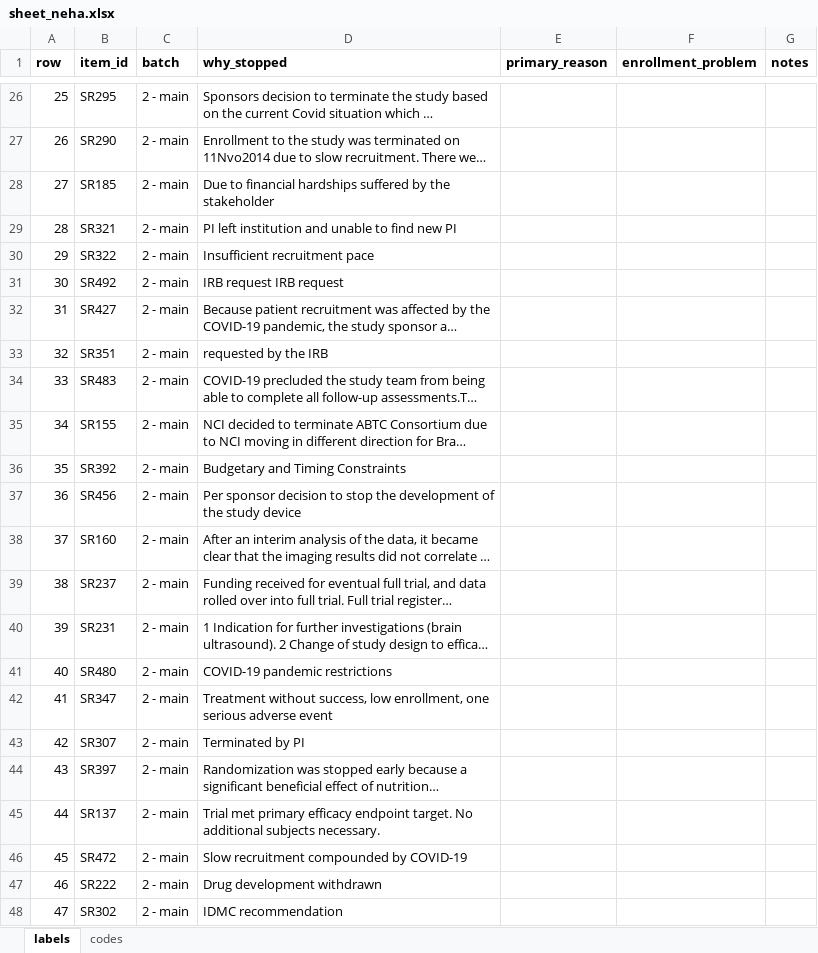
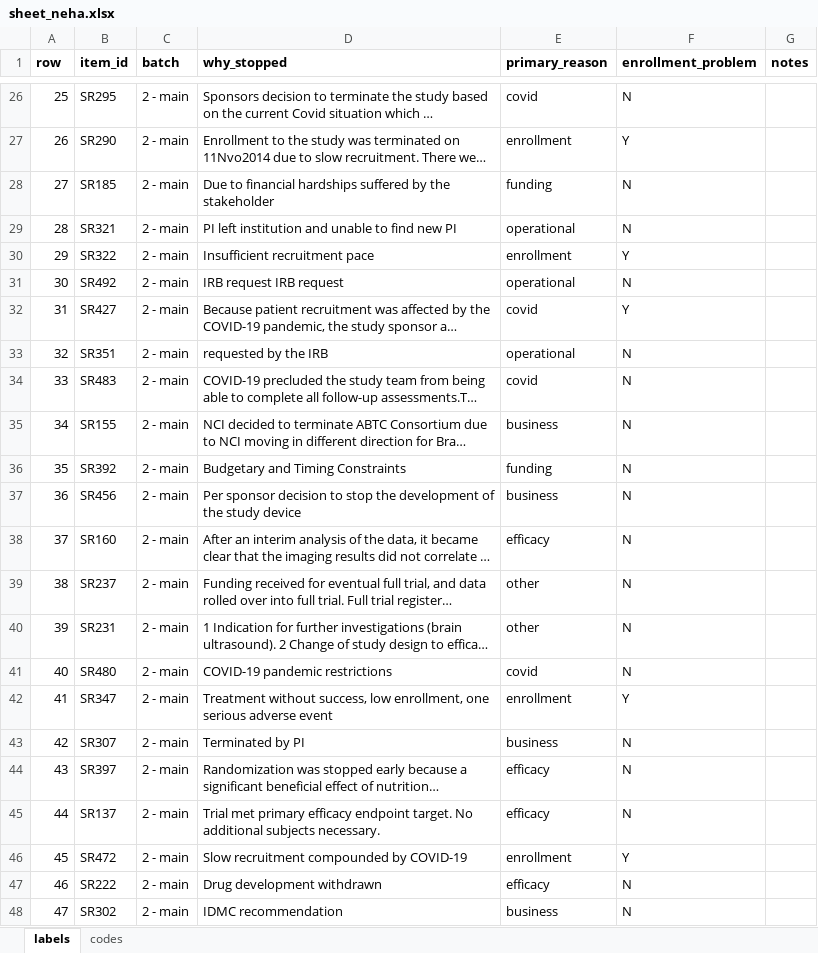
Before and after one commit to nehareddy4/clinical-trial-failure, an Excel workbook: data/labels/stop_reasons/sheet_neha.xlsx, sheet labels, drawn as a sheet; only a part is shown, gaps mark what is left out; long unchanged cells end in …; values as stored, in another font and other column widths than the file's, no borders; charts and pictures not drawn; the diff covers the shown part only; the diff names each change by its address in the sheet, - before the commit and + after, or states it on an @@ line.

Commit message:
Add hand-labeled stop reasons for trial termination

```diff
--- a/data/labels/stop_reasons/sheet_neha.xlsx (sheet labels)
+++ b/data/labels/stop_reasons/sheet_neha.xlsx (sheet labels)
-E26 (primary_reason): (empty)
+E26 (primary_reason): covid
-F26 (enrollment_problem): (empty)
+F26 (enrollment_problem): N
-E27 (primary_reason): (empty)
+E27 (primary_reason): enrollment
-F27 (enrollment_problem): (empty)
+F27 (enrollment_problem): Y
-E28 (primary_reason): (empty)
+E28 (primary_reason): funding
-F28:F29 (enrollment_problem): (empty)
+F28:F29 (enrollment_problem): N
-E29 (primary_reason): (empty)
+E29 (primary_reason): operational
-E30 (primary_reason): (empty)
+E30 (primary_reason): enrollment
-F30 (enrollment_problem): (empty)
+F30 (enrollment_problem): Y
-E31 (primary_reason): (empty)
+E31 (primary_reason): operational
-F31 (enrollment_problem): (empty)
+F31 (enrollment_problem): N
-E32 (primary_reason): (empty)
+E32 (primary_reason): covid
-F32 (enrollment_problem): (empty)
+F32 (enrollment_problem): Y
-E33 (primary_reason): (empty)
+E33 (primary_reason): operational
-F33:F41 (enrollment_problem): (empty)
+F33:F41 (enrollment_problem): N
-E34 (primary_reason): (empty)
+E34 (primary_reason): covid
-E35 (primary_reason): (empty)
+E35 (primary_reason): business
-E36 (primary_reason): (empty)
+E36 (primary_reason): funding
-E37 (primary_reason): (empty)
+E37 (primary_reason): business
-E38 (primary_reason): (empty)
+E38 (primary_reason): efficacy
-E39:E40 (primary_reason): (empty)
+E39:E40 (primary_reason): other
-E41 (primary_reason): (empty)
+E41 (primary_reason): covid
-E42 (primary_reason): (empty)
+E42 (primary_reason): enrollment
-F42 (enrollment_problem): (empty)
+F42 (enrollment_problem): Y
-E43 (primary_reason): (empty)
+E43 (primary_reason): business
-F43:F45 (enrollment_problem): (empty)
+F43:F45 (enrollment_problem): N
-E44:E45 (primary_reason): (empty)
+E44:E45 (primary_reason): efficacy
-E46 (primary_reason): (empty)
+E46 (primary_reason): enrollment
-F46 (enrollment_problem): (empty)
+F46 (enrollment_problem): Y
-E47 (primary_reason): (empty)
+E47 (primary_reason): efficacy
-F47:F48 (enrollment_problem): (empty)
+F47:F48 (enrollment_problem): N
-E48 (primary_reason): (empty)
+E48 (primary_reason): business
```
Also changed, not shown: 363 edited cells elsewhere in this sheet, charts or pictures.
